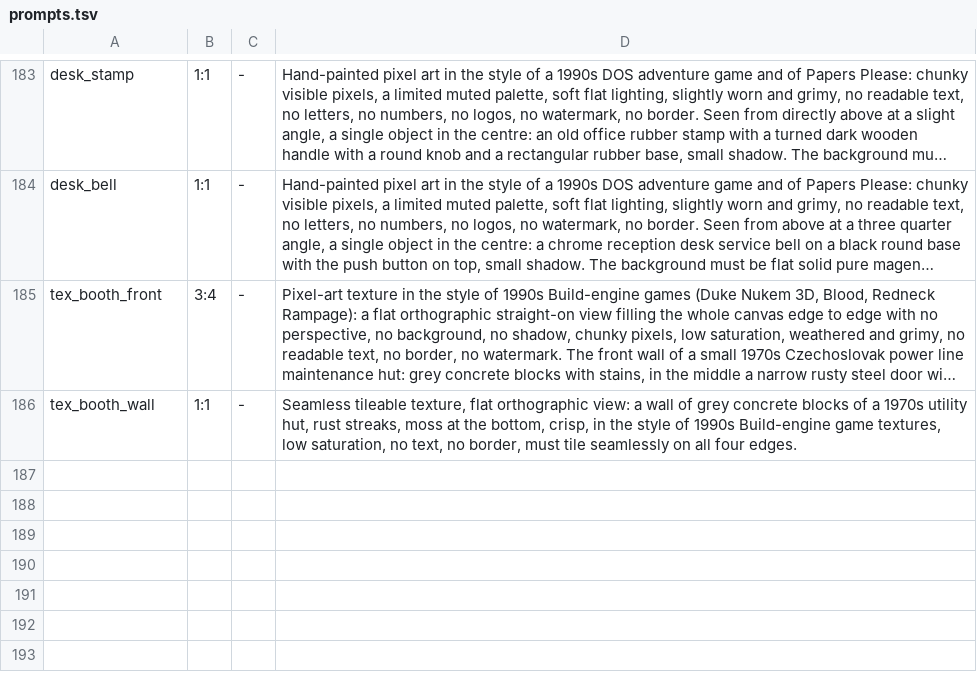
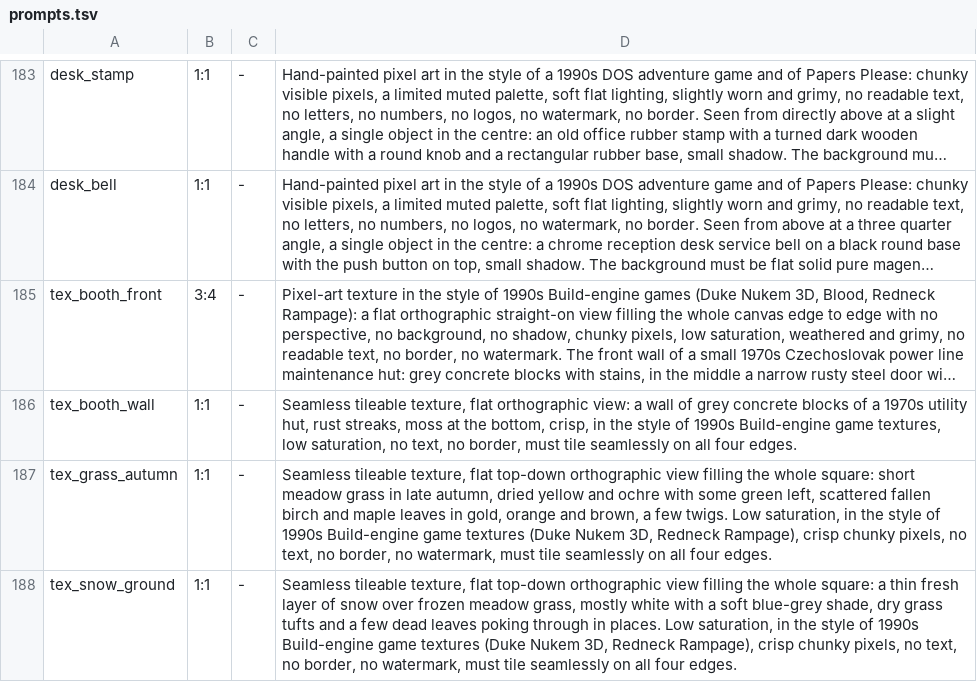
Before and after one commit to risafuranku/summercamp, a TSV file: tools/artgen/prompts.tsv, drawn as a sheet; only a part is shown, gaps mark what is left out; long unchanged cells end in …; the diff names each change by its address in the sheet, - before the commit and + after, or states it on an @@ line.

```diff
--- a/tools/artgen/prompts.tsv
+++ b/tools/artgen/prompts.tsv
+row 187: tex_grass_autumn | 1:1 | - | Seamless tileable texture, flat top-down orthographic view filling the whole square: short meadow grass in late autumn, dried yellow and ochre with some green left, scattered fallen birch and maple leaves in gold, orange and brown, a few twigs. Low saturation, in the style of 1990s Build-engine game textures (Duke Nukem 3D, Redneck Rampage), crisp chunky pixels, no text, no border, no watermark, must tile seamlessly on all four edges.
+row 188: tex_snow_ground | 1:1 | - | Seamless tileable texture, flat top-down orthographic view filling the whole square: a thin fresh layer of snow over frozen meadow grass, mostly white with a soft blue-grey shade, dry grass tufts and a few dead leaves poking through in places. Low saturation, in the style of 1990s Build-engine game textures (Duke Nukem 3D, Redneck Rampage), crisp chunky pixels, no text, no border, no watermark, must tile seamlessly on all four edges.
```
Also changed, not shown: 36 other files.
